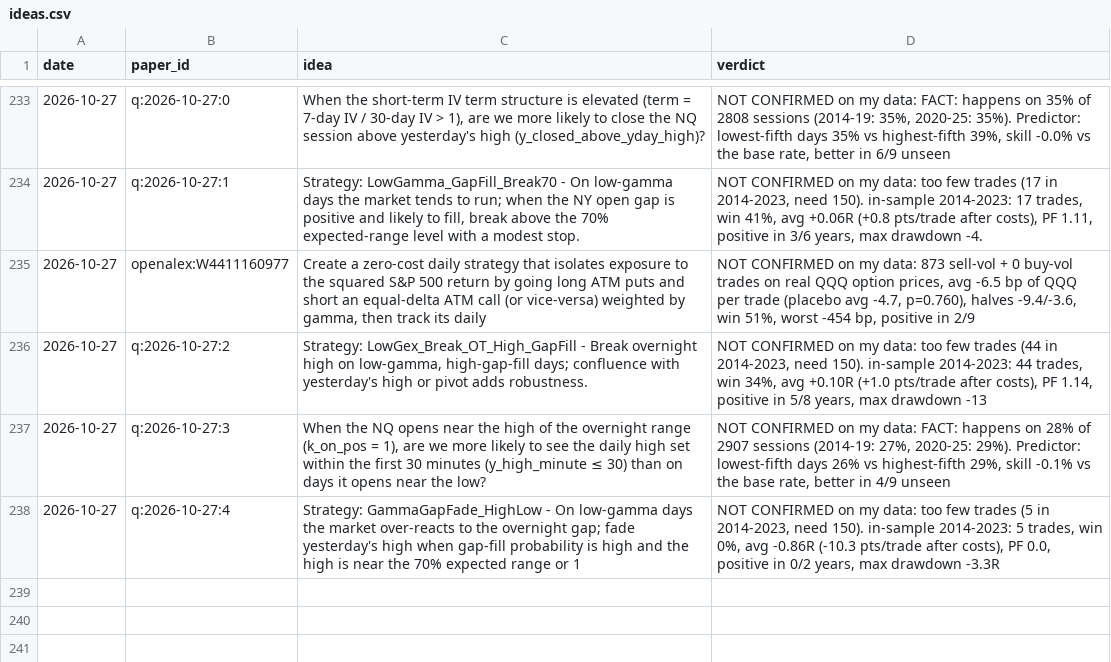
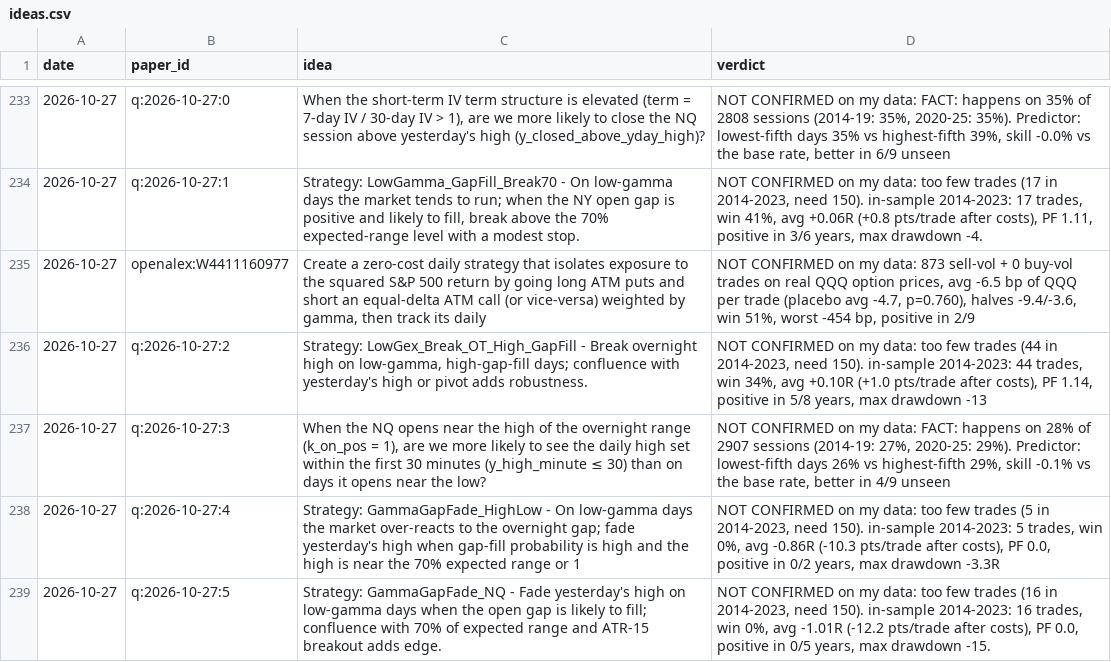
Before and after one commit to vannaflow1/nasdaq-bot, a CSV file: knowledge/ideas.csv, drawn as a sheet; only a part is shown, gaps mark what is left out; the diff names each change by its address in the sheet, - before the commit and + after, or states it on an @@ line.

```diff
--- a/knowledge/ideas.csv
+++ b/knowledge/ideas.csv
+row 239: 2026-10-27 | q:2026-10-27:5 | Strategy: GammaGapFade_NQ - Fade yesterday's high on low‑gamma days when the open gap is likely to fill; confluence with 70% of expected range and ATR‑15 breakout adds edge. | NOT CONFIRMED on my data: too few trades (16 in 2014-2023, need 150). in-sample 2014-2023: 16 trades, win 0%, avg -1.01R (-12.2 pts/trade after costs), PF 0.0, positive in 0/5 years, max drawdown -15.
```
Also changed, not shown: 6 other files.
